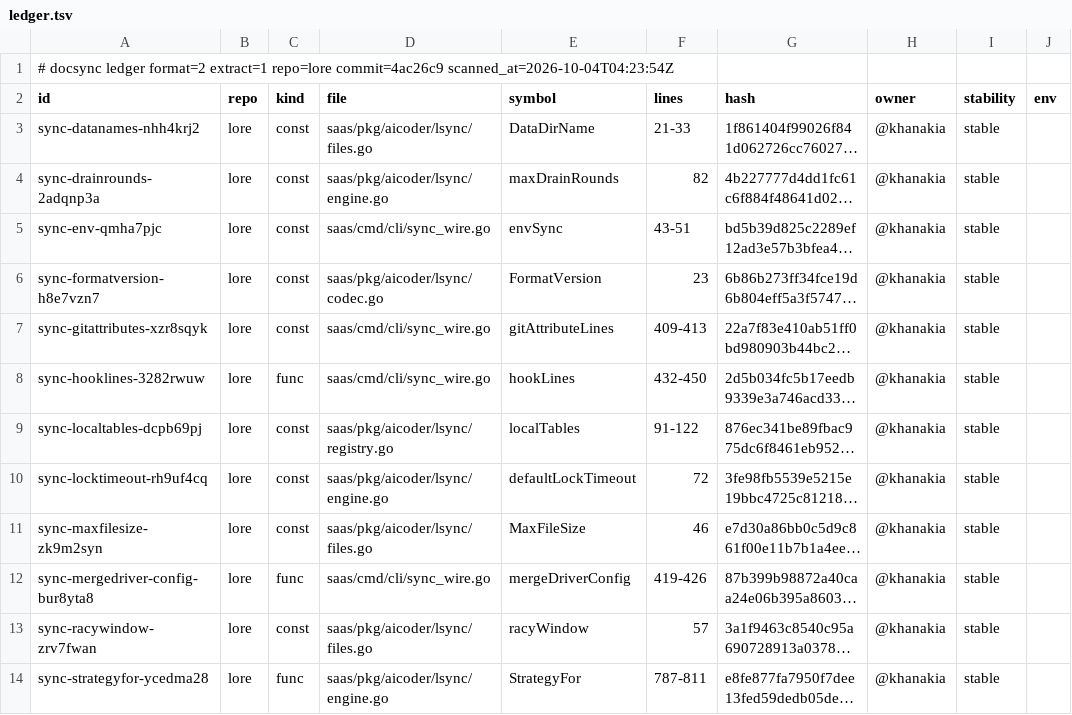
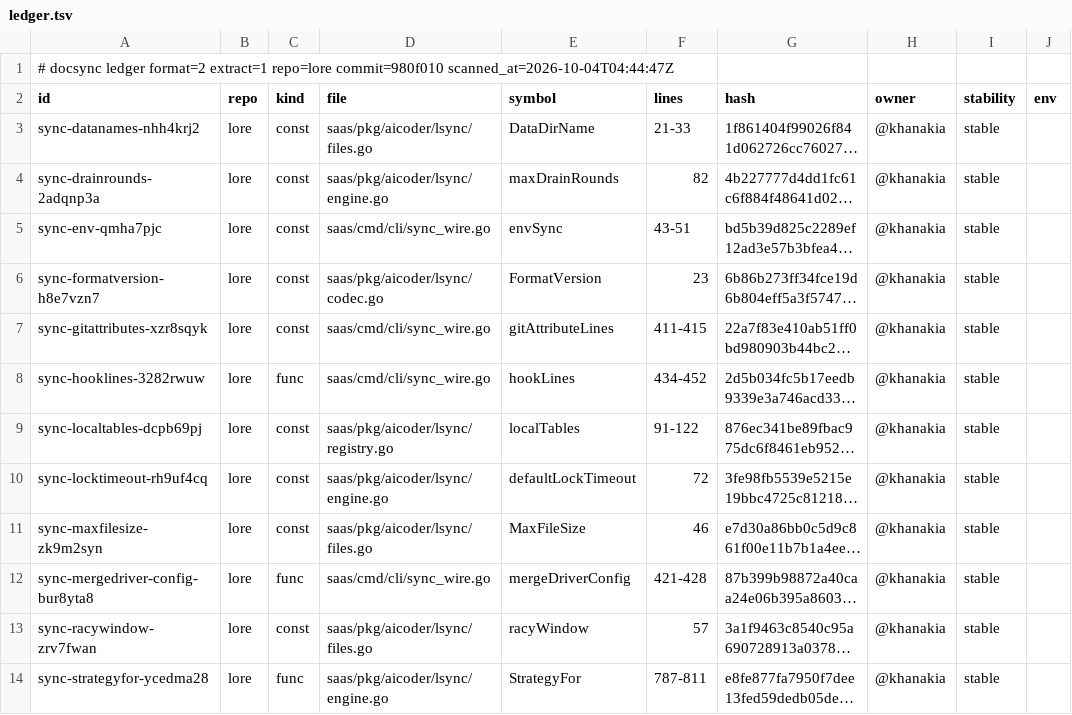
Before and after one commit to thesatellite-ai/lore, a TSV file: .ds/ledger.tsv, drawn as a sheet; only a part is shown; long unchanged cells end in …; the diff names each change by its address in the sheet, - before the commit and + after, or states it on an @@ line.

Commit message:
feat(sync): workflow lore pin follows lore upgrades; per-project workflows
- an installed lore-sync-merge workflow pinned "auto" (installed without
  --lore-version) is rewritten to the running lore release on the next
  command when that is newer, with "commit it"; never downgrades, never
  acts from a development build, never changes a --lore-version ("fixed")
  pin, never creates the file or touches one lore did not write
- a checksum line detects hand edits (CRLF-tolerant), which stop the
  automatic updates; v0.1.11 files without it are checked by re-render
- settings are read back from the file itself (branches, manual, folder);
  writes are atomic; the lore version is part of the wiring cache key
- each lore project in a subfolder gets lore-sync-merge-<folder>.yml and
  its own concurrency group (two projects no longer overwrite one file);
  a v0.1.11 root-named file of a subfolder project is moved
- read-only commands no longer run the git wiring at all

```diff
--- a/.ds/ledger.tsv
+++ b/.ds/ledger.tsv
-A1 (id): …extract=1 repo=lore commit=4ac26c9 scanned_at=2026-10-04T04:23:54Z
+A1 (id): …extract=1 repo=lore commit=980f010 scanned_at=2026-10-04T04:44:47Z
-F7 (lines): 409-413
+F7 (lines): 411-415
-F8 (lines): 432-450
+F8 (lines): 434-452
-F12 (lines): 419-426
+F12 (lines): 421-428
```
Also changed, not shown: .ds/refs.tsv, 11 other files.
